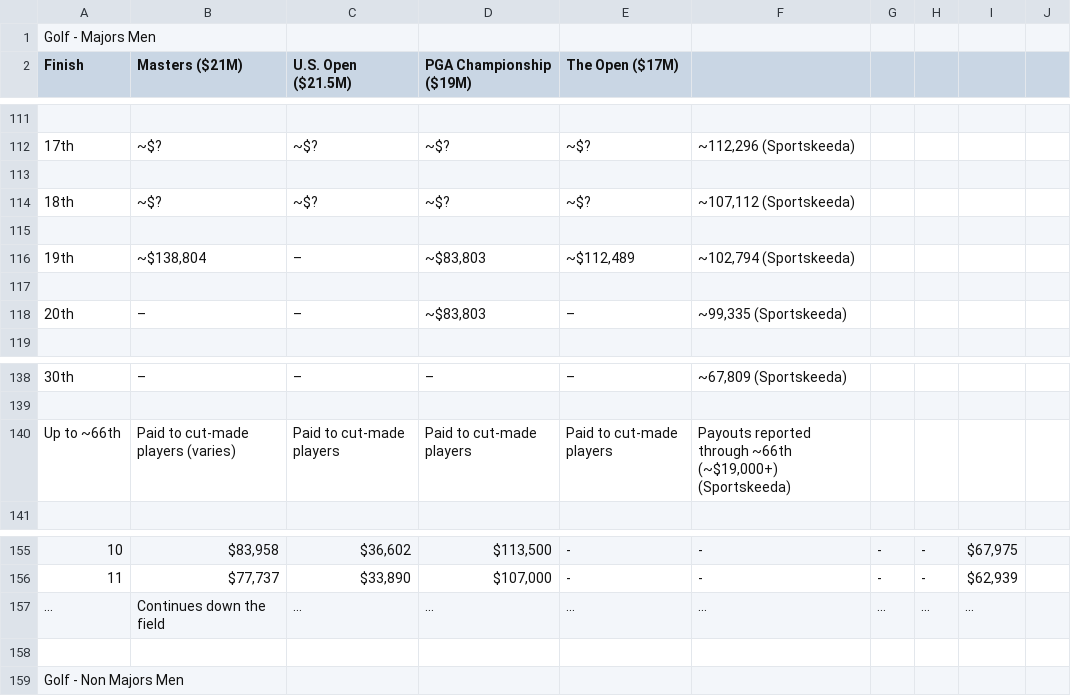
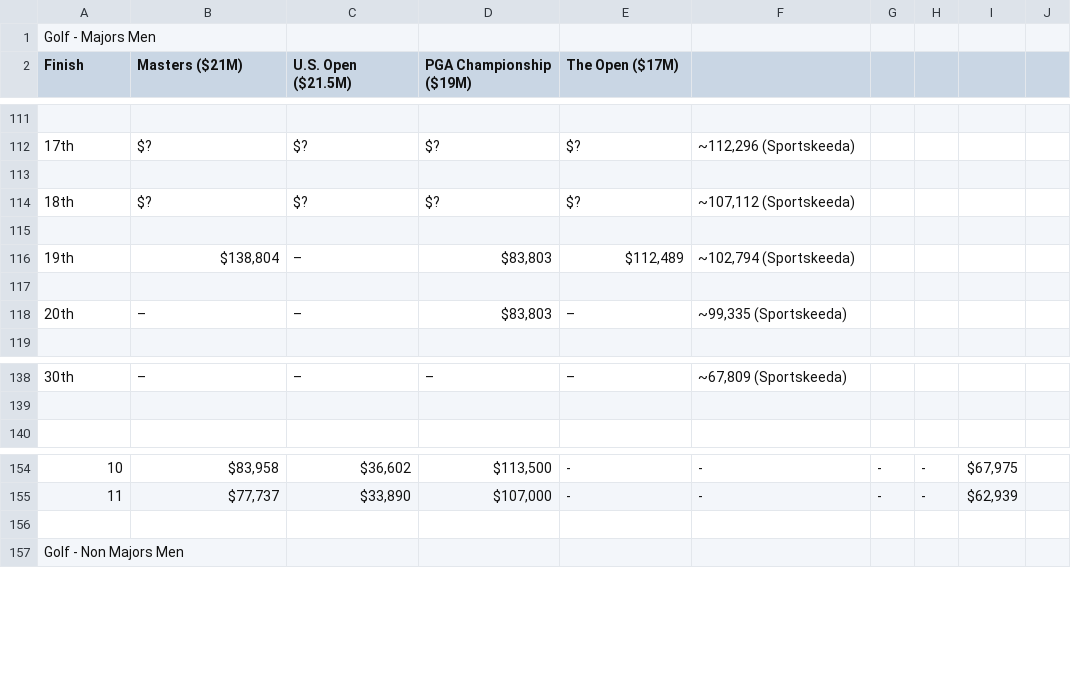
Before and after one commit to WinningsAura/WinningsAura, a CSV file: winnings-sheets/Golf.csv, drawn as a sheet; only a part is shown, gaps mark what is left out; the diff covers the shown part only; the diff names each change by its address in the sheet, - before the commit and + after, or states it on an @@ line.

```diff
--- a/winnings-sheets/Golf.csv
+++ b/winnings-sheets/Golf.csv
-B112 (Masters ($21M)): ~$?
+B112 (Masters ($21M)): $?
-C112 (U.S. Open ($21.5M)): ~$?
+C112 (U.S. Open ($21.5M)): $?
-D112 (PGA Championship ($19M)): ~$?
+D112 (PGA Championship ($19M)): $?
-E112 (The Open ($17M)): ~$?
+E112 (The Open ($17M)): $?
-B114 (Masters ($21M)): ~$?
+B114 (Masters ($21M)): $?
-C114 (U.S. Open ($21.5M)): ~$?
+C114 (U.S. Open ($21.5M)): $?
-D114 (PGA Championship ($19M)): ~$?
+D114 (PGA Championship ($19M)): $?
-E114 (The Open ($17M)): ~$?
+E114 (The Open ($17M)): $?
-B116 (Masters ($21M)): ~$138,804
+B116 (Masters ($21M)): $138,804
-D116 (PGA Championship ($19M)): ~$83,803
+D116 (PGA Championship ($19M)): $83,803
-E116 (The Open ($17M)): ~$112,489
+E116 (The Open ($17M)): $112,489
-D118 (PGA Championship ($19M)): ~$83,803
+D118 (PGA Championship ($19M)): $83,803
-row 140: Up to ~66th | Paid to cut-made players (varies) | Paid to cut-made players | Paid to cut-made players | Paid to cut-made players | Payouts reported through ~66th (~$19,000+) (Sportskeeda)
-row 157: … | Continues down the field | ... | ... | ... | ... | ... | ... | ...
```
Also changed, not shown: 63 edited cells elsewhere in this file, winnings-web/data/winnings-sheets/Golf.csv.
